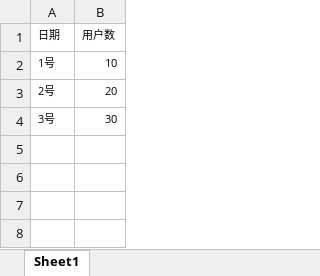
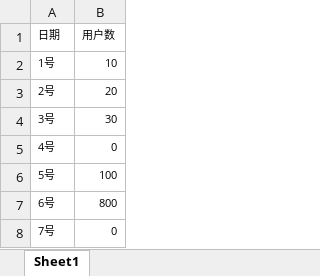
Before and after one commit to saver63/zbi, an Excel workbook: src/main/resources/网站数据.xlsx, sheet Sheet1, drawn as a sheet; values as stored, in another font and other column widths than the file's, no borders; the diff names each change by its address in the sheet, - before the commit and + after, or states it on an @@ line.

Commit message:
Merge remote-tracking branch 'origin/main'

```diff
--- a/src/main/resources/网站数据.xlsx (sheet Sheet1)
+++ b/src/main/resources/网站数据.xlsx (sheet Sheet1)
+row 5: 4号 | 0
+row 6: 5号 | 100
+row 7: 6号 | 800
+row 8: 7号 | 0
```
Also changed, not shown: 6 other files.
